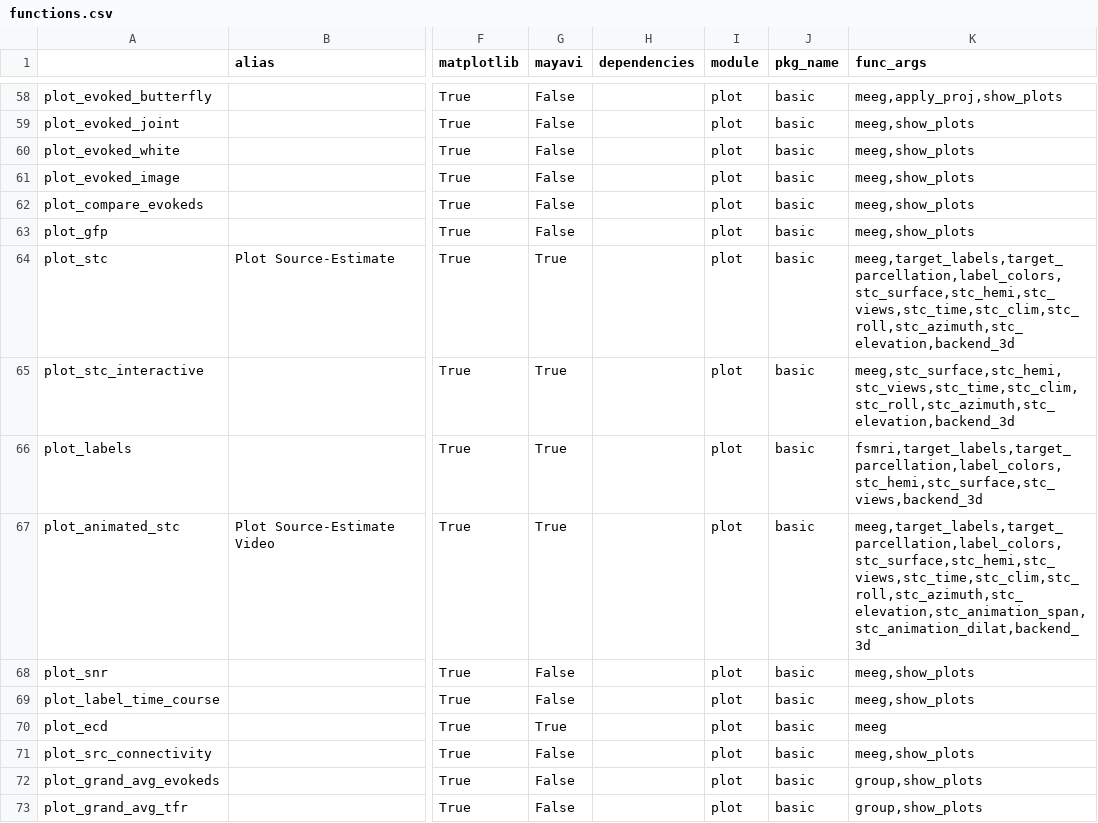
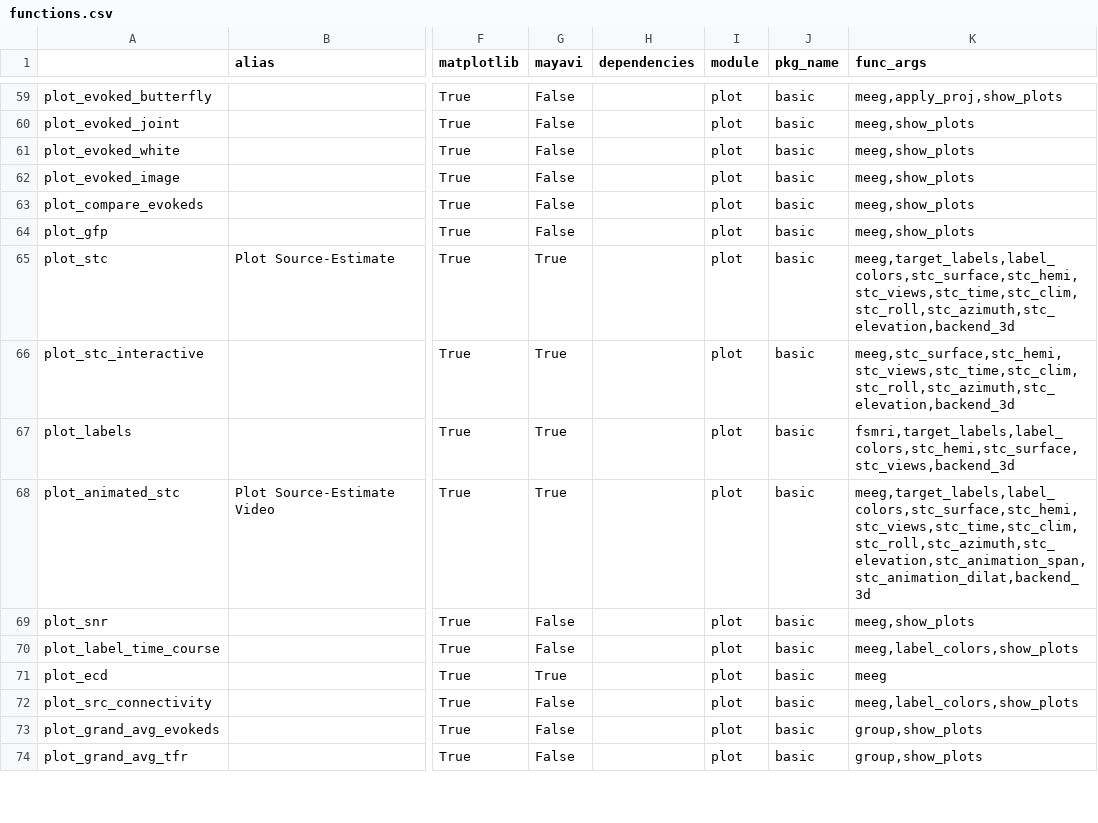
Before and after one commit to marsipu/mne-pipeline-hd, a CSV file: mne_pipeline_hd/extra/functions.csv, drawn as a sheet; only a part is shown, gaps mark what is left out; addresses are those after the commit; the diff covers the shown part only; the diff names each change by its address in the sheet, - before the commit and + after, or states it on an @@ line.

```diff
--- a/mne_pipeline_hd/extra/functions.csv
+++ b/mne_pipeline_hd/extra/functions.csv
-K65 (func_args): meeg,target_labels,target_parcellation,label_colors,stc_surface,stc_hemi,stc_views,stc_time,stc_clim,stc_roll,stc_azimuth,stc_elevation,backend_3d
+K65 (func_args): meeg,target_labels,label_colors,stc_surface,stc_hemi,stc_views,stc_time,stc_clim,stc_roll,stc_azimuth,stc_elevation,backend_3d
-K67 (func_args): fsmri,target_labels,target_parcellation,label_colors,stc_hemi,stc_surface,stc_views,backend_3d
+K67 (func_args): fsmri,target_labels,label_colors,stc_hemi,stc_surface,stc_views,backend_3d
-K68 (func_args): meeg,target_labels,target_parcellation,label_colors,stc_surface,stc_hemi,stc_views,stc_time,stc_clim,stc_roll,stc_azimuth,stc_elevation,stc_animation_span,stc_animation_dilat,backend_3d
+K68 (func_args): meeg,target_labels,label_colors,stc_surface,stc_hemi,stc_views,stc_time,stc_clim,stc_roll,stc_azimuth,stc_elevation,stc_animation_span,stc_animation_dilat,backend_3d
-K70 (func_args): meeg,show_plots
+K70 (func_args): meeg,label_colors,show_plots
-K72 (func_args): meeg,show_plots
+K72 (func_args): meeg,label_colors,show_plots
```
Also changed, not shown: 1 added row, 1 moved row and 7 edited cells elsewhere in this file, mne_pipeline_hd/extra/parameters.csv, 24 other files.
